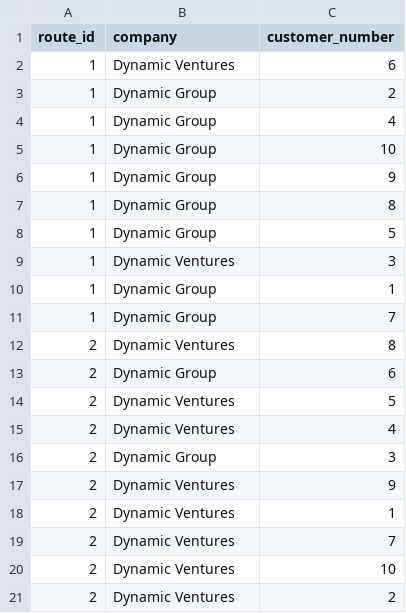
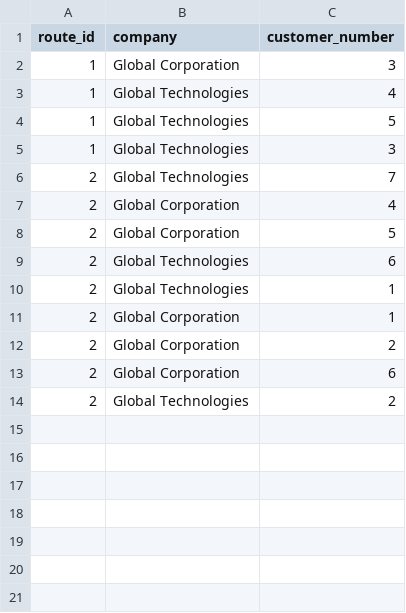
Before and after one commit to rjvandel14/Project-OBP, a CSV file: App/routes.csv, drawn as a sheet.

```diff
--- a/App/routes.csv
+++ b/App/routes.csv
@@ -1,21 +1,14 @@
 route_id,company,customer_number
-1,Dynamic Ventures,6
-1,Dynamic Group,2
-1,Dynamic Group,4
-1,Dynamic Group,10
-1,Dynamic Group,9
-1,Dynamic Group,8
-1,Dynamic Group,5
-1,Dynamic Ventures,3
-1,Dynamic Group,1
-1,Dynamic Group,7
-2,Dynamic Ventures,8
-2,Dynamic Group,6
-2,Dynamic Ventures,5
-2,Dynamic Ventures,4
-2,Dynamic Group,3
-2,Dynamic Ventures,9
-2,Dynamic Ventures,1
-2,Dynamic Ventures,7
-2,Dynamic Ventures,10
-2,Dynamic Ventures,2
+1,Global Corporation,3
+1,Global Technologies,4
+1,Global Technologies,5
+1,Global Technologies,3
+2,Global Technologies,7
+2,Global Corporation,4
+2,Global Corporation,5
+2,Global Technologies,6
+2,Global Technologies,1
+2,Global Corporation,1
+2,Global Corporation,2
+2,Global Corporation,6
+2,Global Technologies,2
```
Also changed, not shown: 2 other files.
